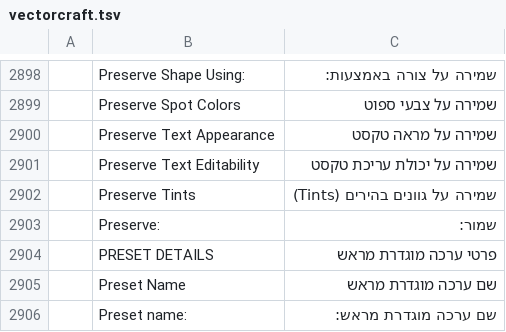
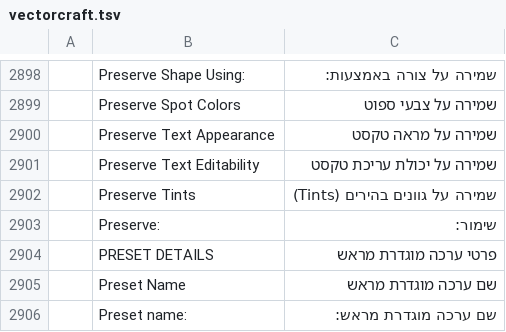
Before and after one commit to hrb9/craft-i18n, a TSV file: locales/he/vectorcraft.tsv, drawn as a sheet; only a part is shown, gaps mark what is left out; the diff names each change by its address in the sheet, - before the commit and + after, or states it on an @@ line.

Commit message:
fix(he): use noun form שימור for Preserve label

```diff
--- a/locales/he/vectorcraft.tsv
+++ b/locales/he/vectorcraft.tsv
-C2903: שמור:
+C2903: שימור:
```
